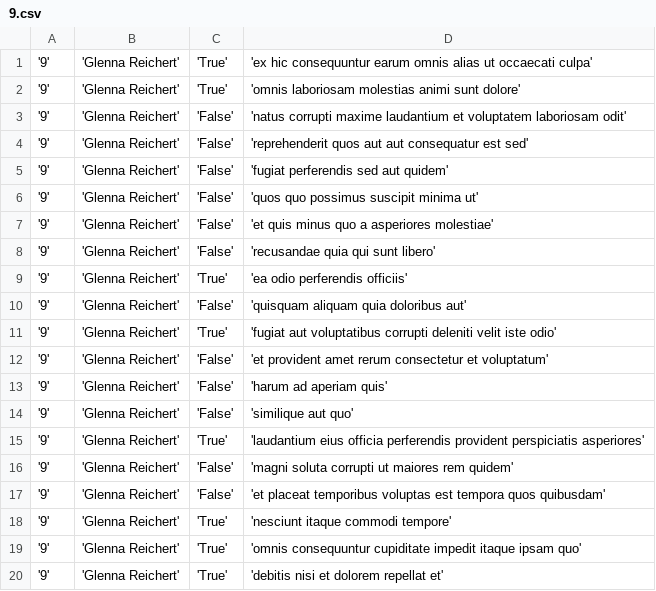
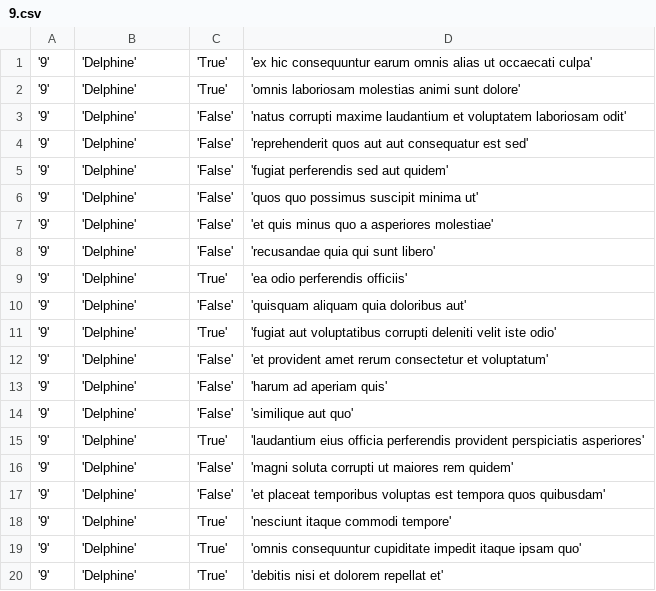
Before and after one commit to yahaiii/alx_python, a CSV file: api/9.csv, drawn as a sheet.

```diff
--- a/api/9.csv
+++ b/api/9.csv
@@ -1,20 +1,20 @@
-'9','Glenna Reichert','True','ex hic consequuntur earum omnis alias ut occaecati culpa'
-'9','Glenna Reichert','True','omnis laboriosam molestias animi sunt dolore'
-'9','Glenna Reichert','False','natus corrupti maxime laudantium et voluptatem laboriosam odit'
-'9','Glenna Reichert','False','reprehenderit quos aut aut consequatur est sed'
-'9','Glenna Reichert','False','fugiat perferendis sed aut quidem'
-'9','Glenna Reichert','False','quos quo possimus suscipit minima ut'
-'9','Glenna Reichert','False','et quis minus quo a asperiores molestiae'
-'9','Glenna Reichert','False','recusandae quia qui sunt libero'
-'9','Glenna Reichert','True','ea odio perferendis officiis'
-'9','Glenna Reichert','False','quisquam aliquam quia doloribus aut'
-'9','Glenna Reichert','True','fugiat aut voluptatibus corrupti deleniti velit iste odio'
-'9','Glenna Reichert','False','et provident amet rerum consectetur et voluptatum'
-'9','Glenna Reichert','False','harum ad aperiam quis'
-'9','Glenna Reichert','False','similique aut quo'
-'9','Glenna Reichert','True','laudantium eius officia perferendis provident perspiciatis asperiores'
-'9','Glenna Reichert','False','magni soluta corrupti ut maiores rem quidem'
-'9','Glenna Reichert','False','et placeat temporibus voluptas est tempora quos quibusdam'
-'9','Glenna Reichert','True','nesciunt itaque commodi tempore'
-'9','Glenna Reichert','True','omnis consequuntur cupiditate impedit itaque ipsam quo'
-'9','Glenna Reichert','True','debitis nisi et dolorem repellat et'
+'9','Delphine','True','ex hic consequuntur earum omnis alias ut occaecati culpa'
+'9','Delphine','True','omnis laboriosam molestias animi sunt dolore'
+'9','Delphine','False','natus corrupti maxime laudantium et voluptatem laboriosam odit'
+'9','Delphine','False','reprehenderit quos aut aut consequatur est sed'
+'9','Delphine','False','fugiat perferendis sed aut quidem'
+'9','Delphine','False','quos quo possimus suscipit minima ut'
+'9','Delphine','False','et quis minus quo a asperiores molestiae'
+'9','Delphine','False','recusandae quia qui sunt libero'
+'9','Delphine','True','ea odio perferendis officiis'
+'9','Delphine','False','quisquam aliquam quia doloribus aut'
+'9','Delphine','True','fugiat aut voluptatibus corrupti deleniti velit iste odio'
+'9','Delphine','False','et provident amet rerum consectetur et voluptatum'
+'9','Delphine','False','harum ad aperiam quis'
+'9','Delphine','False','similique aut quo'
+'9','Delphine','True','laudantium eius officia perferendis provident perspiciatis asperiores'
+'9','Delphine','False','magni soluta corrupti ut maiores rem quidem'
+'9','Delphine','False','et placeat temporibus voluptas est tempora quos quibusdam'
+'9','Delphine','True','nesciunt itaque commodi tempore'
+'9','Delphine','True','omnis consequuntur cupiditate impedit itaque ipsam quo'
+'9','Delphine','True','debitis nisi et dolorem repellat et'
```
Also changed, not shown: api/4.csv, api/8.csv, 1 other file.
